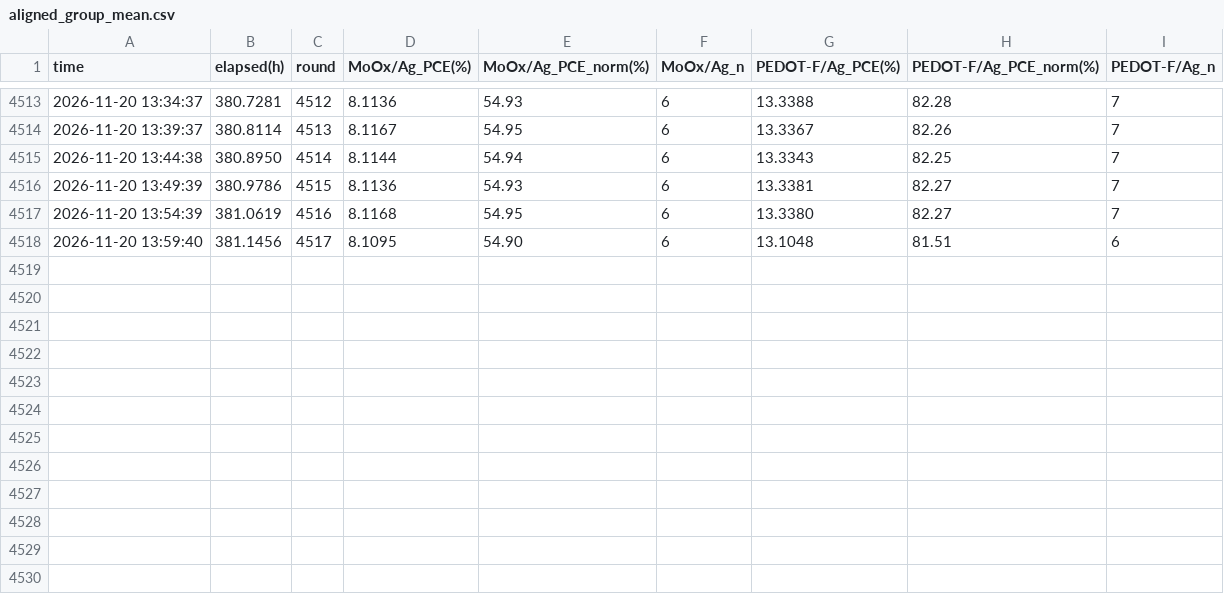
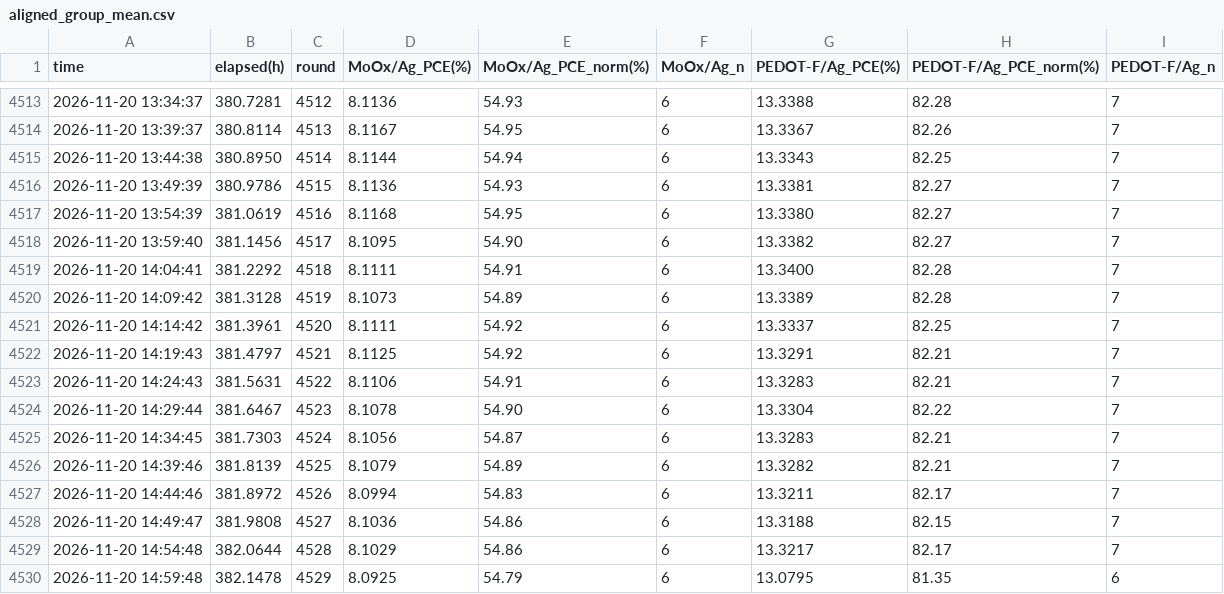
Before and after one commit to littleBlack2003/stabilty-data, a CSV file: indoor/aligned_group_mean.csv, drawn as a sheet; only a part is shown, gaps mark what is left out.

Commit message:
data: 刷新 indoor 数据图 (2026-11-20 15:00)

```diff
--- a/indoor/aligned_group_mean.csv
+++ b/indoor/aligned_group_mean.csv
@@ -4517,2 +4517,14 @@
 2026-11-20 13:54:39,381.0619,4516,8.1168,54.95,6,13.3380,82.27,7
-2026-11-20 13:59:40,381.1456,4517,8.1095,54.90,6,13.1048,81.51,6
+2026-11-20 13:59:40,381.1456,4517,8.1095,54.90,6,13.3382,82.27,7
+2026-11-20 14:04:41,381.2292,4518,8.1111,54.91,6,13.3400,82.28,7
+2026-11-20 14:09:42,381.3128,4519,8.1073,54.89,6,13.3389,82.28,7
+2026-11-20 14:14:42,381.3961,4520,8.1111,54.92,6,13.3337,82.25,7
+2026-11-20 14:19:43,381.4797,4521,8.1125,54.92,6,13.3291,82.21,7
+2026-11-20 14:24:43,381.5631,4522,8.1106,54.91,6,13.3283,82.21,7
+2026-11-20 14:29:44,381.6467,4523,8.1078,54.90,6,13.3304,82.22,7
+2026-11-20 14:34:45,381.7303,4524,8.1056,54.87,6,13.3283,82.21,7
+2026-11-20 14:39:46,381.8139,4525,8.1079,54.89,6,13.3282,82.21,7
+2026-11-20 14:44:46,381.8972,4526,8.0994,54.83,6,13.3211,82.17,7
+2026-11-20 14:49:47,381.9808,4527,8.1036,54.86,6,13.3188,82.15,7
+2026-11-20 14:54:48,382.0644,4528,8.1029,54.86,6,13.3217,82.17,7
+2026-11-20 14:59:48,382.1478,4529,8.0925,54.79,6,13.0795,81.35,6
```
Also changed, not shown: docs/summary_groups.csv, indoor/rounds.csv, 14 other files.
